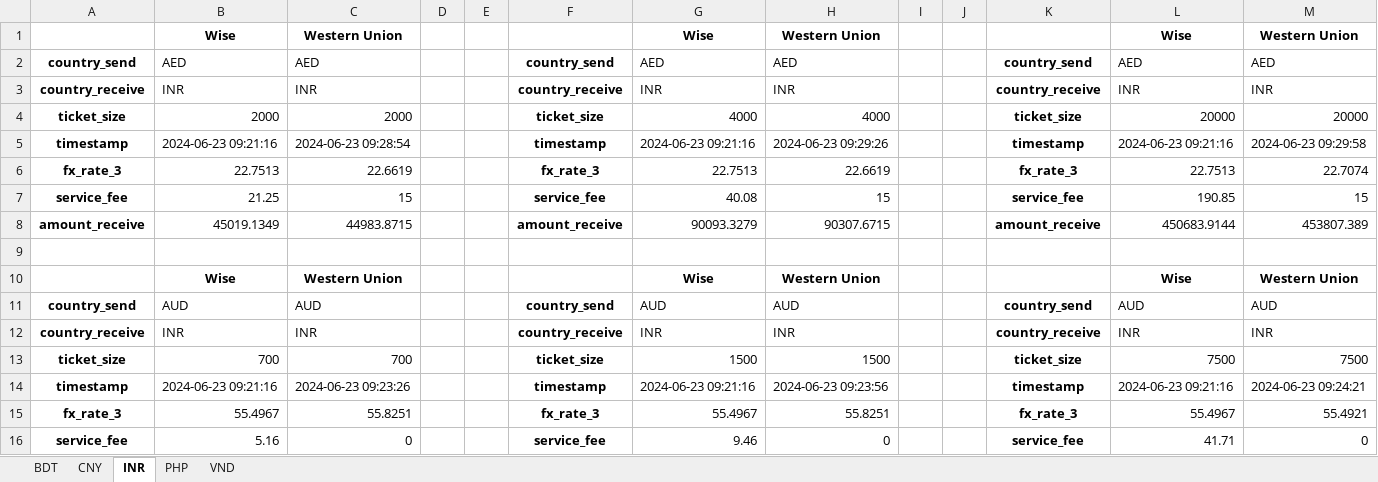
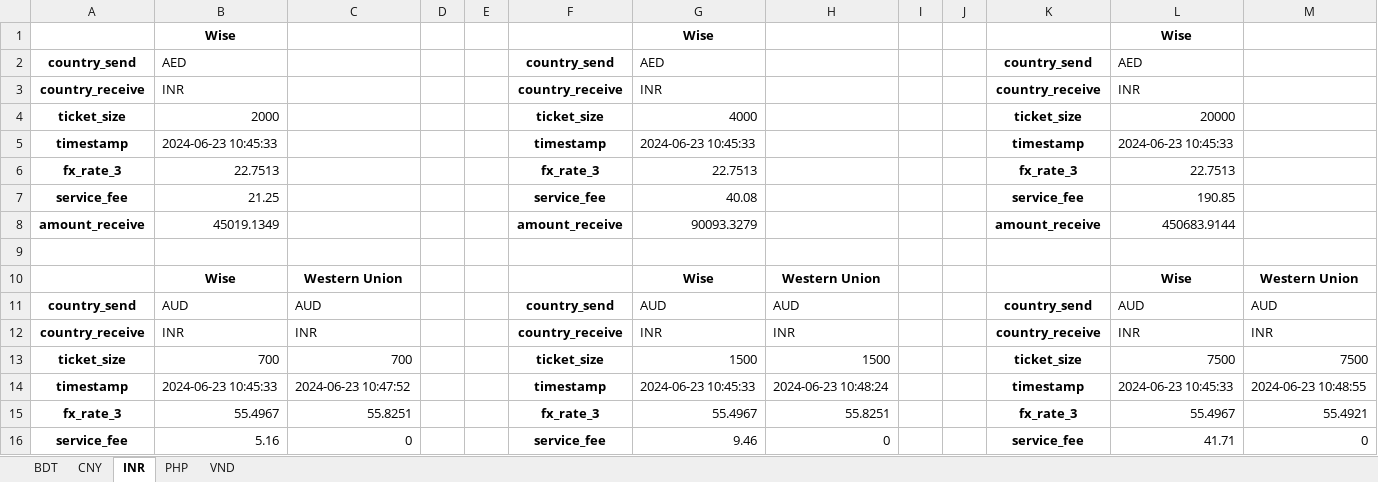
Before and after one commit to QuanPham19/fx-rate-analytics, an Excel workbook: output.xlsx, sheet INR, drawn as a sheet; only a part is shown; values as stored, in another font and other column widths than the file's, no borders; removed rows and columns are numbered as before the commit, all else as after; the diff covers the shown part only; the diff names each change by its address in the sheet, - before the commit and + after, or states it on an @@ line.

```diff
--- a/output.xlsx (sheet INR)
+++ b/output.xlsx (sheet INR)
-row 1:  | Wise | Western Union |  |  |  | Wise | Western Union |  |  |  | Wise | Western Union
+row 1:  | Wise |  |  |  |  | Wise |  |  |  |  | Wise
-C2: AED
+C2: (empty)
-H2: AED
+H2: (empty)
-M2: AED
+M2: (empty)
-row 3: country_receive | INR | INR |  |  | country_receive | INR | INR |  |  | country_receive | INR | INR
+row 3: country_receive | INR |  |  |  | country_receive | INR |  |  |  | country_receive | INR
-C4: 2000
+C4: (empty)
-H4: 4000
+H4: (empty)
-M4: 20000
+M4: (empty)
-B5: 2024-06-23 09:21:16
+B5: 2024-06-23 10:45:33
-C5: 2024-06-23 09:28:54
+C5: (empty)
-G5: 2024-06-23 09:21:16
+G5: 2024-06-23 10:45:33
-H5: 2024-06-23 09:29:26
+H5: (empty)
-L5: 2024-06-23 09:21:16
+L5: 2024-06-23 10:45:33
-M5: 2024-06-23 09:29:58
+M5: (empty)
-C6: 22.6619
+C6: (empty)
-H6: 22.6619
+H6: (empty)
-M6: 22.7074
+M6: (empty)
-C7: 15
+C7: (empty)
-H7: 15
+H7: (empty)
-M7: 15
+M7: (empty)
-C8: 44983.8715
+C8: (empty)
-H8: 90307.6715
+H8: (empty)
-M8: 453807.389
+M8: (empty)
-B14: 2024-06-23 09:21:16
+B14: 2024-06-23 10:45:33
-C14: 2024-06-23 09:23:26
+C14: 2024-06-23 10:47:52
-G14: 2024-06-23 09:21:16
+G14: 2024-06-23 10:45:33
-H14: 2024-06-23 09:23:56
+H14: 2024-06-23 10:48:24
-L14: 2024-06-23 09:21:16
+L14: 2024-06-23 10:45:33
-M14: 2024-06-23 09:24:21
+M14: 2024-06-23 10:48:55
```
Also changed, not shown: 37 edited cells elsewhere in this sheet, sheet PHP, sheet BDT, sheet CNY, sheet VND, 9 other files.
